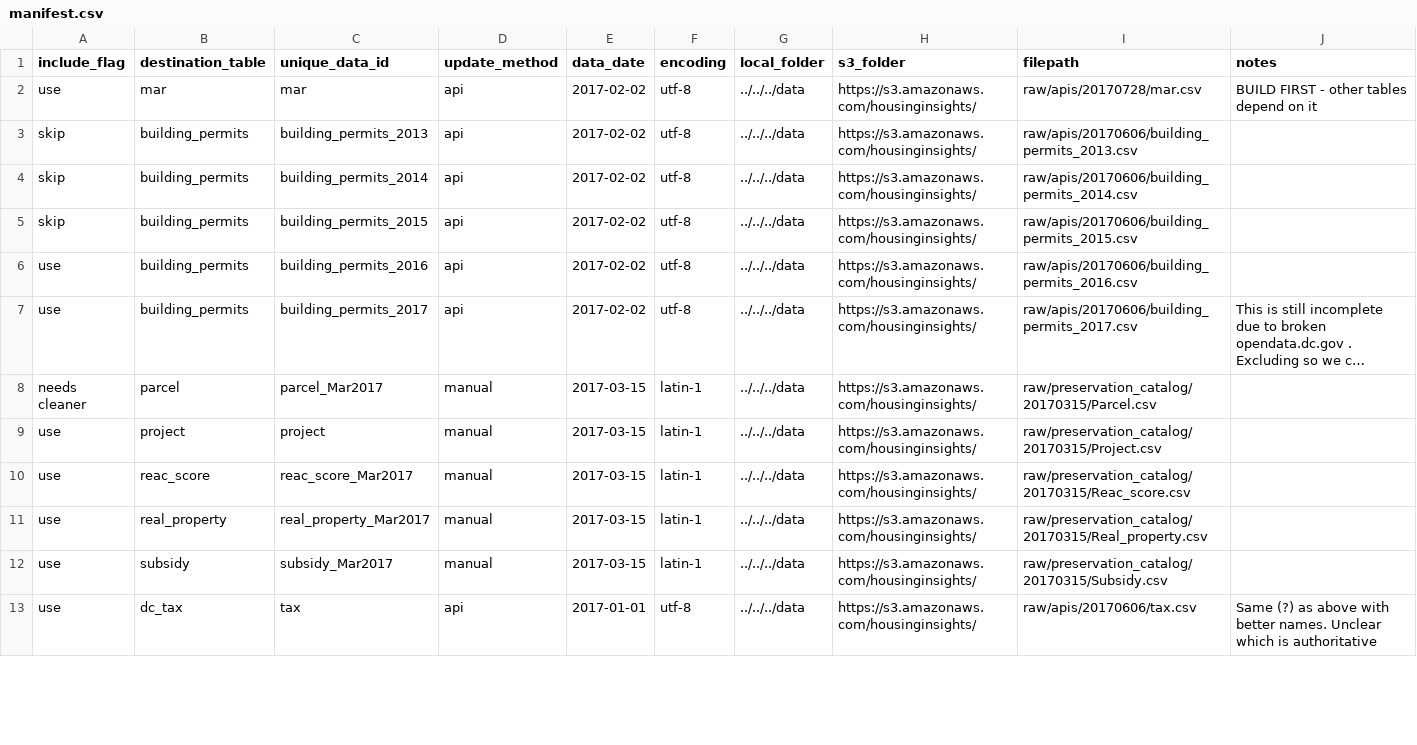
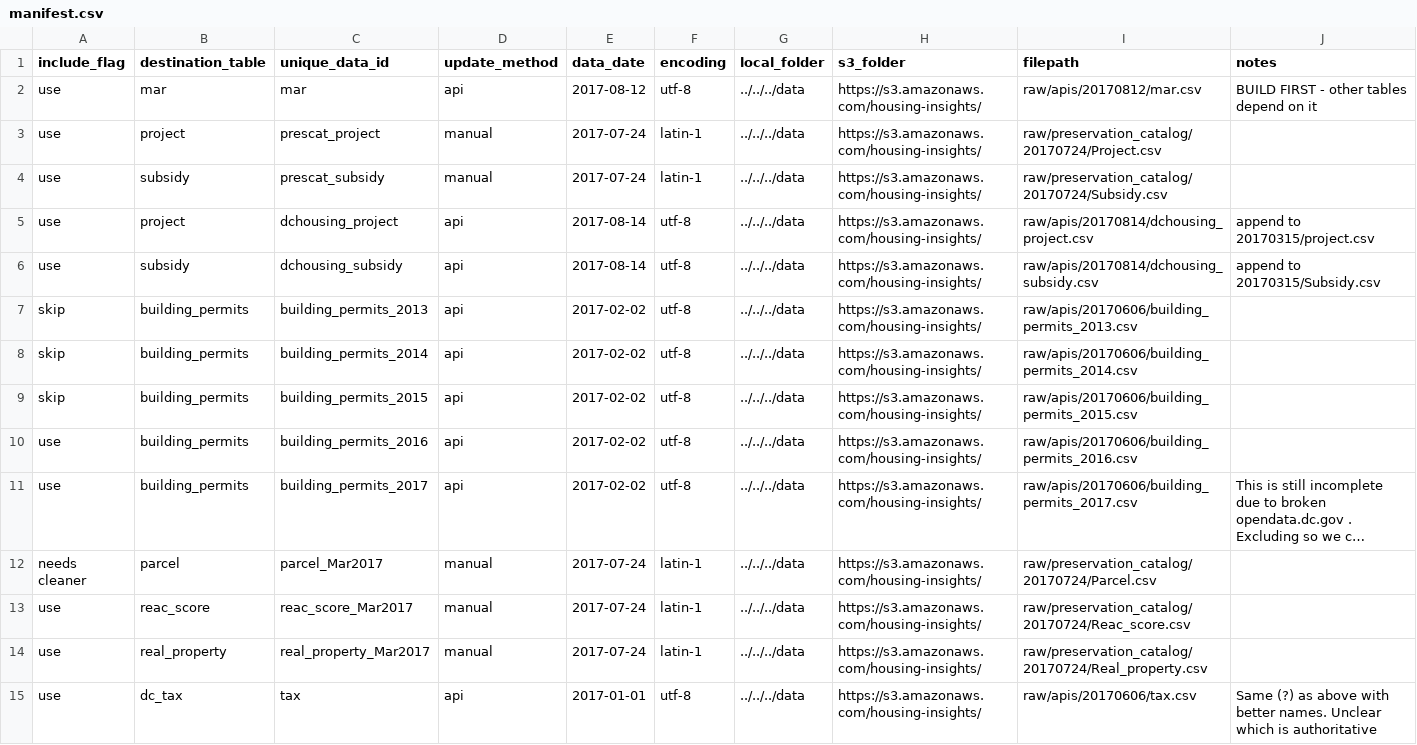
Before and after one commit to focusconsulting/housing-insights, a CSV file: python/scripts/manifest.csv, drawn as a sheet; only a part is shown; long unchanged cells end in …; removed rows and columns are numbered as before the commit, all else as after; the diff covers the shown part only; the diff names each change by its address in the sheet, - before the commit and + after, or states it on an @@ line.

Commit message:
- Updates to use new Prescat project table from late July - adds 3 fields, renames Proj_zip field (changed case from Proj_Zip), updates manifest
- Updates all files in manifest to use new S3 bucket on the codefor dc account: `housing-insights` (instead of without the dash, which was bucket name on Neal's personal S3 account)
- Fixes project loading bug re: incomplete refactor of fields needed for rename-census-tracts
- Fixes bugs related to new ProjectBaseApiConn - split into separate file to avoid more circular import issues.

```diff
--- a/python/scripts/manifest.csv
+++ b/python/scripts/manifest.csv
-E2 (data_date): 2017-02-02
+E2 (data_date): 2017-08-12
-H2 (s3_folder): https://s3.amazonaws.com/housinginsights/
+H2 (s3_folder): https://s3.amazonaws.com/housing-insights/
-I2 (filepath): raw/apis/20170728/mar.csv
+I2 (filepath): raw/apis/20170812/mar.csv
+row 3: use | project | prescat_project | manual | 2017-07-24 | latin-1 | ../../../data | https://s3.amazonaws.com/housing-insights/ | raw/preservation_catalog/20170724/Project.csv
+row 4: use | subsidy | prescat_subsidy | manual | 2017-07-24 | latin-1 | ../../../data | https://s3.amazonaws.com/housing-insights/ | raw/preservation_catalog/20170724/Subsidy.csv
+row 5: use | project | dchousing_project | api | 2017-08-14 | utf-8 | ../../../data | https://s3.amazonaws.com/housing-insights/ | raw/apis/20170814/dchousing_project.csv | append to 20170315/project.csv
+row 6: use | subsidy | dchousing_subsidy | api | 2017-08-14 | utf-8 | ../../../data | https://s3.amazonaws.com/housing-insights/ | raw/apis/20170814/dchousing_subsidy.csv | append to 20170315/Subsidy.csv
-H7:H12 (s3_folder): https://s3.amazonaws.com/housinginsights/
+H7:H12 (s3_folder): https://s3.amazonaws.com/housing-insights/
-E12 (data_date): 2017-03-15
+E12 (data_date): 2017-07-24
-I12 (filepath): raw/preservation_catalog/20170315/Parcel.csv
+I12 (filepath): raw/preservation_catalog/20170724/Parcel.csv
-row 9: use | project | project | manual | 2017-03-15 | latin-1 | ../../../data | https://s3.amazonaws.com/housinginsights/ | raw/preservation_catalog/20170315/Project.csv
-E13:E14 (data_date): 2017-03-15
+E13:E14 (data_date): 2017-07-24
-H13:H14 (s3_folder): https://s3.amazonaws.com/housinginsights/
+H13:H14 (s3_folder): https://s3.amazonaws.com/housing-insights/
-I13 (filepath): raw/preservation_catalog/20170315/Reac_score.csv
+I13 (filepath): raw/preservation_catalog/20170724/Reac_score.csv
-I14 (filepath): raw/preservation_catalog/20170315/Real_property.csv
+I14 (filepath): raw/preservation_catalog/20170724/Real_property.csv
-row 12: use | subsidy | subsidy_Mar2017 | manual | 2017-03-15 | latin-1 | ../../../data | https://s3.amazonaws.com/housinginsights/ | raw/preservation_catalog/20170315/Subsidy.csv
-H15 (s3_folder): https://s3.amazonaws.com/housinginsights/
+H15 (s3_folder): https://s3.amazonaws.com/housing-insights/
```
Also changed, not shown: 2 removed rows and 13 edited cells elsewhere in this file, 9 other files.
